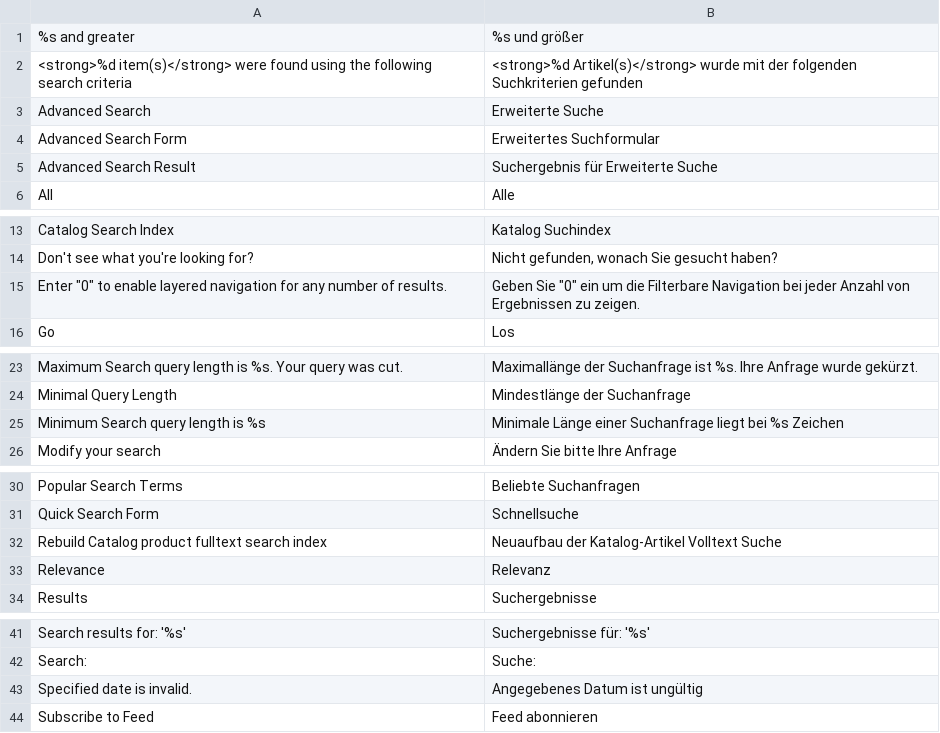
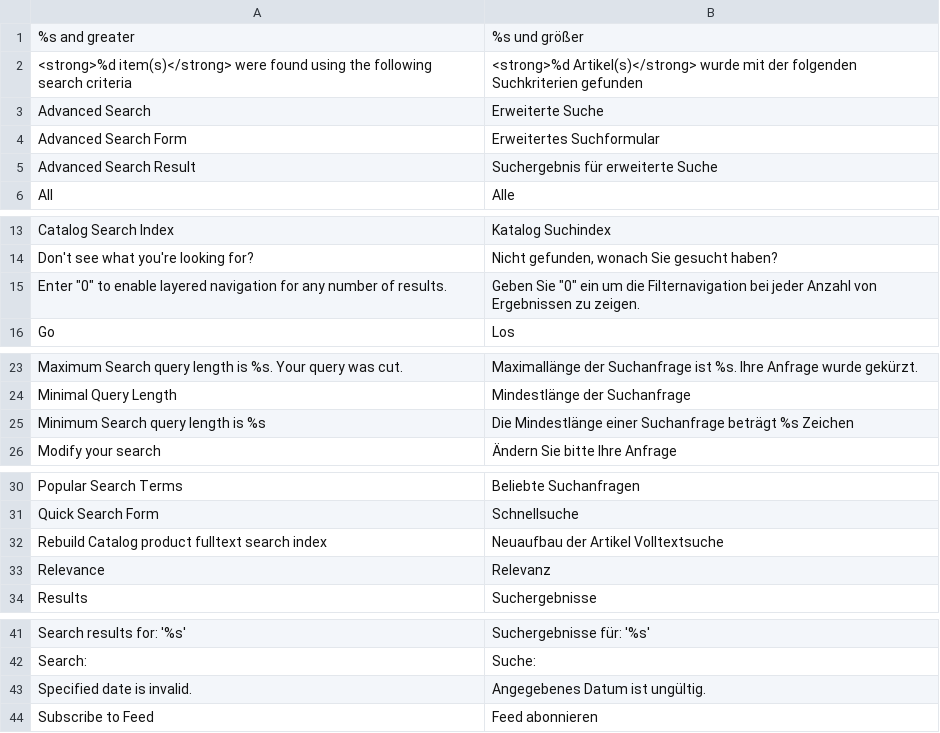
Before and after one commit to riconeitzel/German_LocalePack_de_DE, a CSV file: app/locale/de_DE/Mage_CatalogSearch.csv, drawn as a sheet; only a part is shown, gaps mark what is left out.

Commit message:
Wording, done

```diff
--- a/app/locale/de_DE/Mage_CatalogSearch.csv
+++ b/app/locale/de_DE/Mage_CatalogSearch.csv
@@ -4,3 +4,3 @@
 "Advanced Search Form","Erweitertes Suchformular"
-"Advanced Search Result","Suchergebnis für Erweiterte Suche"
+"Advanced Search Result","Suchergebnis für erweiterte Suche"
 "All","Alle"
@@ -14,3 +14,3 @@
 "Don't see what you're looking for?","Nicht gefunden, wonach Sie gesucht haben?"
-"Enter ""0"" to enable layered navigation for any number of results.","Geben Sie ""0"" ein um die Filterbare Navigation bei jeder Anzahl von Ergebnissen zu zeigen."
+"Enter ""0"" to enable layered navigation for any number of results.","Geben Sie ""0"" ein um die Filternavigation bei jeder Anzahl von Ergebnissen zu zeigen."
 "Go","Los"
@@ -24,3 +24,3 @@
 "Minimal Query Length","Mindestlänge der Suchanfrage"
-"Minimum Search query length is %s","Minimale Länge einer Suchanfrage liegt bei %s Zeichen"
+"Minimum Search query length is %s","Die Mindestlänge einer Suchanfrage beträgt %s Zeichen"
 "Modify your search","Ändern Sie bitte Ihre Anfrage"
@@ -31,3 +31,3 @@
 "Quick Search Form","Schnellsuche"
-"Rebuild Catalog product fulltext search index","Neuaufbau der Katalog-Artikel Volltext Suche"
+"Rebuild Catalog product fulltext search index","Neuaufbau der Artikel Volltextsuche"
 "Relevance","Relevanz"
@@ -42,3 +42,3 @@
 "Search:","Suche:"
-"Specified date is invalid.","Angegebenes Datum ist ungültig"
+"Specified date is invalid.","Angegebenes Datum ist ungültig."
 "Subscribe to Feed","Feed abonnieren"
```
